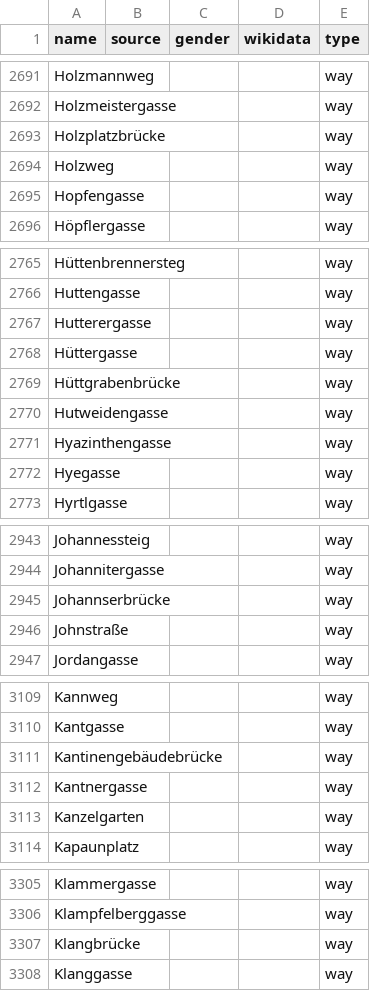
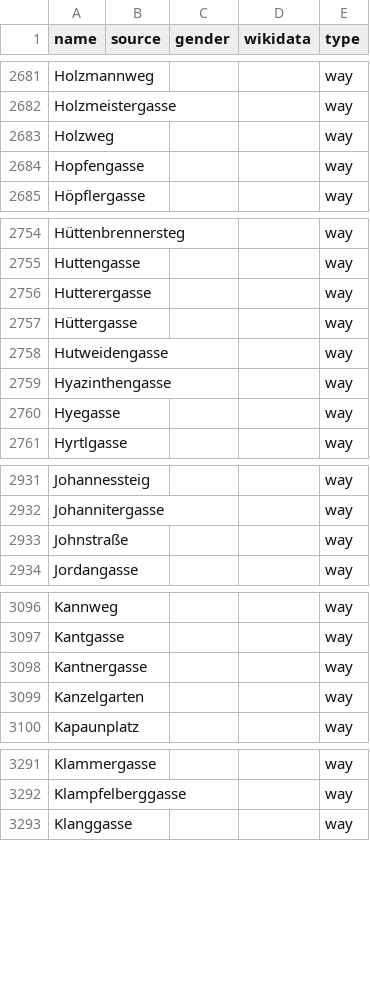
Before and after one commit to EqualStreetNames/equalstreetnames-vienna, a CSV file: data/other.csv, drawn as a sheet; only a part is shown, gaps mark what is left out; removed rows and columns are numbered as before the commit, all else as after; the diff covers the shown part only; the diff names each change by its address in the sheet, - before the commit and + after, or states it on an @@ line.

```diff
--- a/data/other.csv
+++ b/data/other.csv
-row 2693: Holzplatzbrücke |  |  |  | way
-row 2769: Hüttgrabenbrücke |  |  |  | way
-row 2945: Johannserbrücke |  |  |  | way
-row 3111: Kantinengebäudebrücke |  |  |  | way
-row 3307: Klangbrücke |  |  |  | way
```
Also changed, not shown: 3 added rows and 26 removed rows elsewhere in this file, 3 other files.
